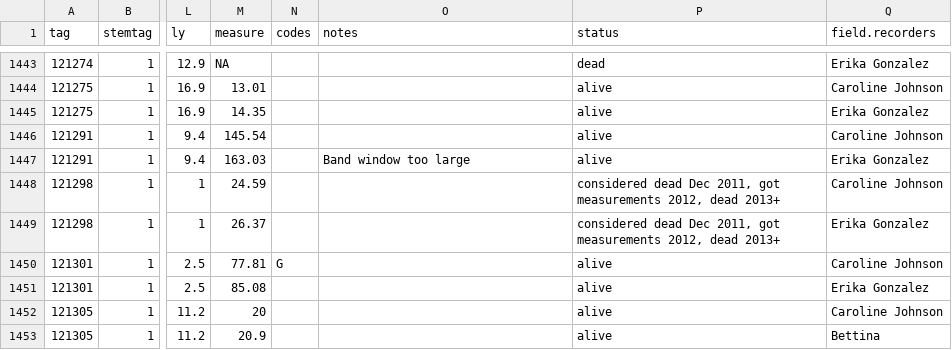
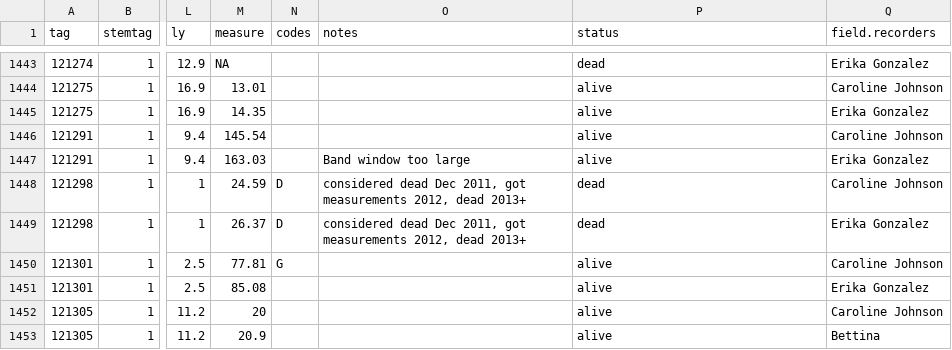
Before and after one commit to SCBI-ForestGEO/Dendrobands, a CSV file: data/scbi.dendroAll_2012.csv, drawn as a sheet; only a part is shown, gaps mark what is left out; the diff names each change by its address in the sheet, - before the commit and + after, or states it on an @@ line.

Commit message:
Fix tag 121298 status

```diff
--- a/data/scbi.dendroAll_2012.csv
+++ b/data/scbi.dendroAll_2012.csv
-N1448:N1449 (codes): (empty)
+N1448:N1449 (codes): D
-O1448:O1449 (notes): (empty)
+O1448:O1449 (notes): considered dead Dec 2011, got measurements 2012, dead 2013+
-P1448:P1449 (status): considered dead Dec 2011, got measurements 2012, dead 2013+
+P1448:P1449 (status): dead
```
